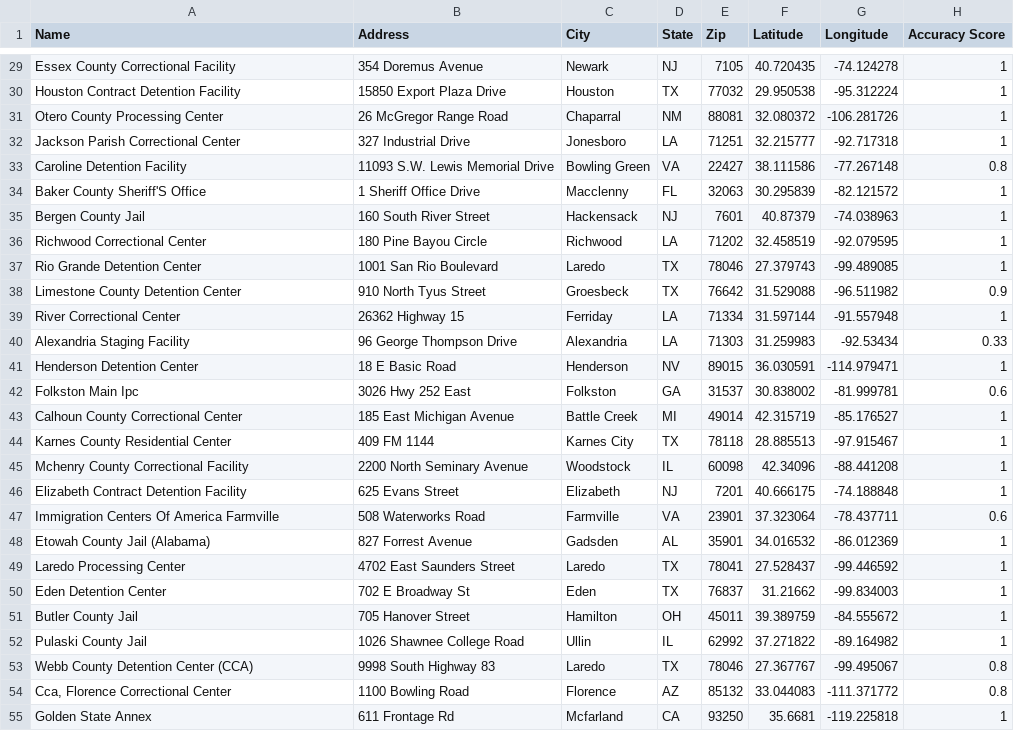
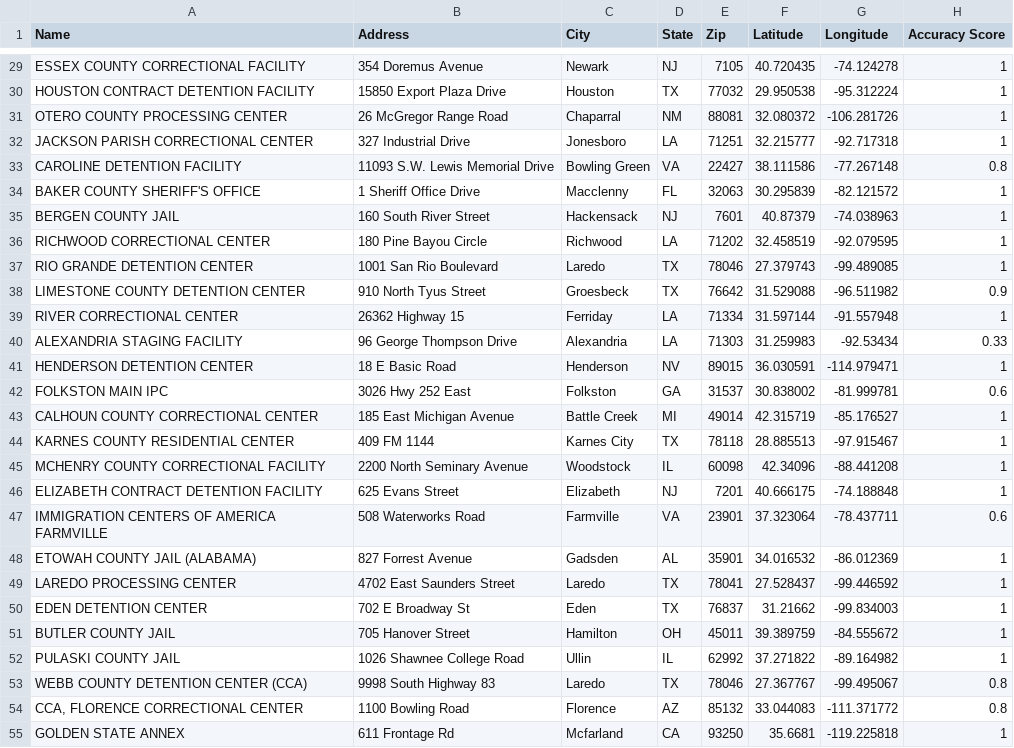
Before and after one commit to n8craig/ICE-Detention-Year-End-Reports, a CSV file: data/facilities geocoded.csv, drawn as a sheet; only a part is shown, gaps mark what is left out; the diff covers the shown part only; the diff names each change by its address in the sheet, - before the commit and + after, or states it on an @@ line.

Commit message:
update to geocoded file back to a facility naming convention of all caps so it is consistent with ICE's naming.

```diff
--- a/data/facilities geocoded.csv
+++ b/data/facilities geocoded.csv
-A29 (Name): Essex County Correctional Facility
+A29 (Name): ESSEX COUNTY CORRECTIONAL FACILITY
-A30 (Name): Houston Contract Detention Facility
+A30 (Name): HOUSTON CONTRACT DETENTION FACILITY
-A31 (Name): Otero County Processing Center
+A31 (Name): OTERO COUNTY PROCESSING CENTER
-A32 (Name): Jackson Parish Correctional Center
+A32 (Name): JACKSON PARISH CORRECTIONAL CENTER
-A33 (Name): Caroline Detention Facility
+A33 (Name): CAROLINE DETENTION FACILITY
-A34 (Name): Baker County Sheriff'S Office
+A34 (Name): BAKER COUNTY SHERIFF'S OFFICE
-A35 (Name): Bergen County Jail
+A35 (Name): BERGEN COUNTY JAIL
-A36 (Name): Richwood Correctional Center
+A36 (Name): RICHWOOD CORRECTIONAL CENTER
-A37 (Name): Rio Grande Detention Center
+A37 (Name): RIO GRANDE DETENTION CENTER
-A38 (Name): Limestone County Detention Center
+A38 (Name): LIMESTONE COUNTY DETENTION CENTER
-A39 (Name): River Correctional Center
+A39 (Name): RIVER CORRECTIONAL CENTER
-A40 (Name): Alexandria Staging Facility
+A40 (Name): ALEXANDRIA STAGING FACILITY
-A41 (Name): Henderson Detention Center
+A41 (Name): HENDERSON DETENTION CENTER
-A42 (Name): Folkston Main Ipc
+A42 (Name): FOLKSTON MAIN IPC
-A43 (Name): Calhoun County Correctional Center
+A43 (Name): CALHOUN COUNTY CORRECTIONAL CENTER
-A44 (Name): Karnes County Residential Center
+A44 (Name): KARNES COUNTY RESIDENTIAL CENTER
-A45 (Name): Mchenry County Correctional Facility
+A45 (Name): MCHENRY COUNTY CORRECTIONAL FACILITY
-A46 (Name): Elizabeth Contract Detention Facility
+A46 (Name): ELIZABETH CONTRACT DETENTION FACILITY
-A47 (Name): Immigration Centers Of America Farmville
+A47 (Name): IMMIGRATION CENTERS OF AMERICA FARMVILLE
-A48 (Name): Etowah County Jail (Alabama)
+A48 (Name): ETOWAH COUNTY JAIL (ALABAMA)
-A49 (Name): Laredo Processing Center
+A49 (Name): LAREDO PROCESSING CENTER
-A50 (Name): Eden Detention Center
+A50 (Name): EDEN DETENTION CENTER
-A51 (Name): Butler County Jail
+A51 (Name): BUTLER COUNTY JAIL
-A52 (Name): Pulaski County Jail
+A52 (Name): PULASKI COUNTY JAIL
-A53 (Name): Webb County Detention Center (CCA)
+A53 (Name): WEBB COUNTY DETENTION CENTER (CCA)
-A54 (Name): Cca, Florence Correctional Center
+A54 (Name): CCA, FLORENCE CORRECTIONAL CENTER
-A55 (Name): Golden State Annex
+A55 (Name): GOLDEN STATE ANNEX
```
Also changed, not shown: 115 edited cells elsewhere in this file.
